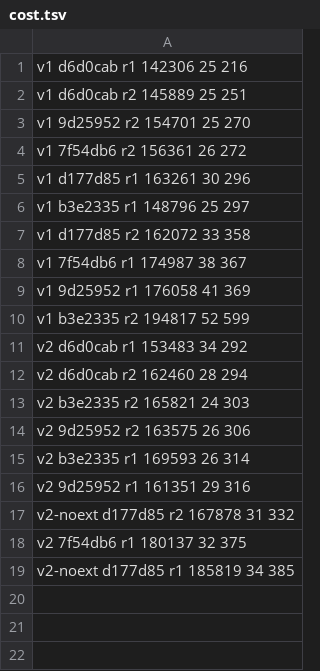
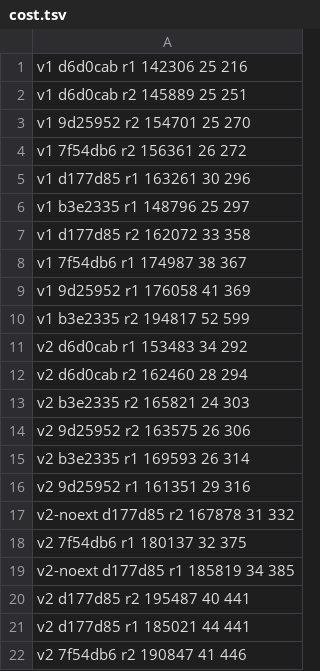
Before and after one commit to zalando-incubator/agentic-identity-broker, a TSV file: docs/evals/architecture-review/runs/cost.tsv, drawn as a sheet.

```diff
--- a/docs/evals/architecture-review/runs/cost.tsv
+++ b/docs/evals/architecture-review/runs/cost.tsv
@@ -19 +19,4 @@ v2 7f54db6 r1 180137 32 375
 v2-noext d177d85 r1 185819 34 385
+v2 d177d85 r2 195487 40 441
+v2 d177d85 r1 185021 44 441
+v2 7f54db6 r2 190847 41 446
```
Also changed, not shown: 4 other files.
